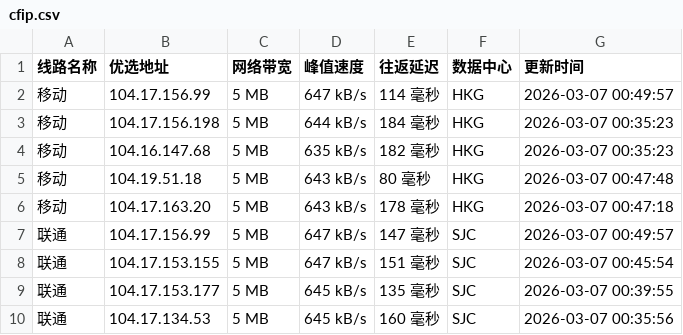
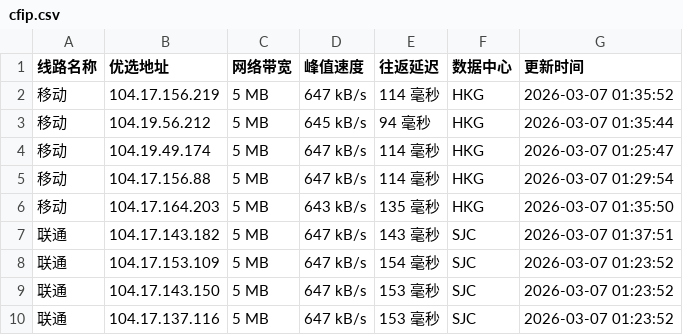
Before and after one commit to mading789/cfipv4db, a CSV file: cfip.csv, drawn as a sheet; only a part is shown; the diff covers the shown part only.

```diff
--- a/cfip.csv
+++ b/cfip.csv
@@ -1,10 +1,10 @@
 线路名称,优选地址,网络带宽,峰值速度,往返延迟,数据中心,更新时间
-移动,104.17.156.99,5 MB,647 kB/s,114 毫秒,HKG,2026-03-07 00:49:57
-移动,104.17.156.198,5 MB,644 kB/s,184 毫秒,HKG,2026-03-07 00:35:23
-移动,104.16.147.68,5 MB,635 kB/s,182 毫秒,HKG,2026-03-07 00:35:23
-移动,104.19.51.18,5 MB,643 kB/s,80 毫秒,HKG,2026-03-07 00:47:48
-移动,104.17.163.20,5 MB,643 kB/s,178 毫秒,HKG,2026-03-07 00:47:18
-联通,104.17.156.99,5 MB,647 kB/s,147 毫秒,SJC,2026-03-07 00:49:57
-联通,104.17.153.155,5 MB,647 kB/s,151 毫秒,SJC,2026-03-07 00:45:54
-联通,104.17.153.177,5 MB,645 kB/s,135 毫秒,SJC,2026-03-07 00:39:55
-联通,104.17.134.53,5 MB,645 kB/s,160 毫秒,SJC,2026-03-07 00:35:56
+移动,104.17.156.219,5 MB,647 kB/s,114 毫秒,HKG,2026-03-07 01:35:52
+移动,104.19.56.212,5 MB,645 kB/s,94 毫秒,HKG,2026-03-07 01:35:44
+移动,104.19.49.174,5 MB,647 kB/s,114 毫秒,HKG,2026-03-07 01:25:47
+移动,104.17.156.88,5 MB,647 kB/s,114 毫秒,HKG,2026-03-07 01:29:54
+移动,104.17.164.203,5 MB,643 kB/s,135 毫秒,HKG,2026-03-07 01:35:50
+联通,104.17.143.182,5 MB,647 kB/s,143 毫秒,SJC,2026-03-07 01:37:51
+联通,104.17.153.109,5 MB,647 kB/s,154 毫秒,SJC,2026-03-07 01:23:52
+联通,104.17.143.150,5 MB,647 kB/s,153 毫秒,SJC,2026-03-07 01:23:52
+联通,104.17.137.116,5 MB,647 kB/s,153 毫秒,SJC,2026-03-07 01:23:52
```
Also changed, not shown: 23 edited cells elsewhere in this file, 1 other file.
